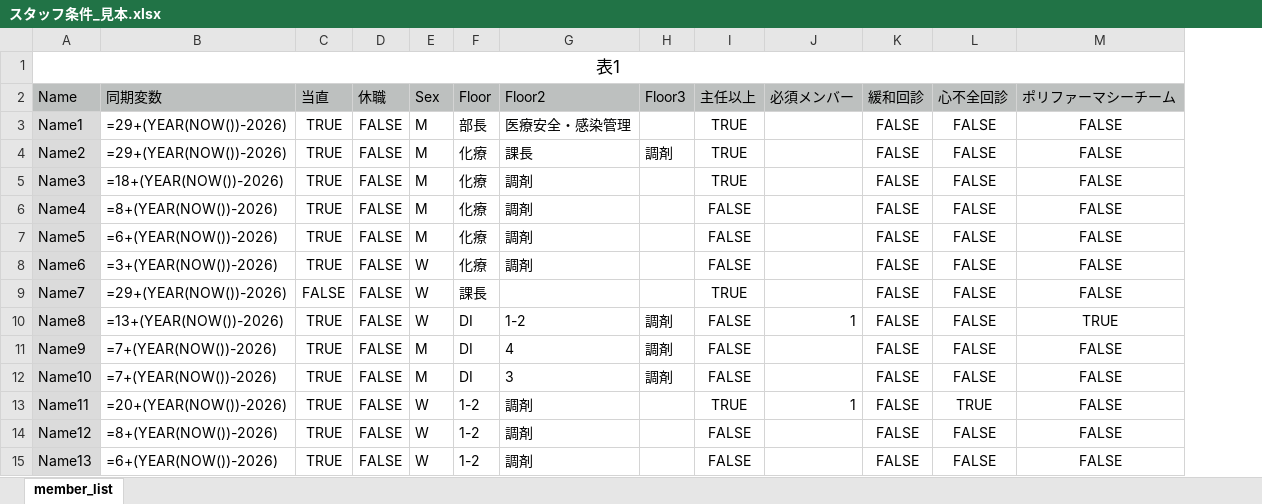
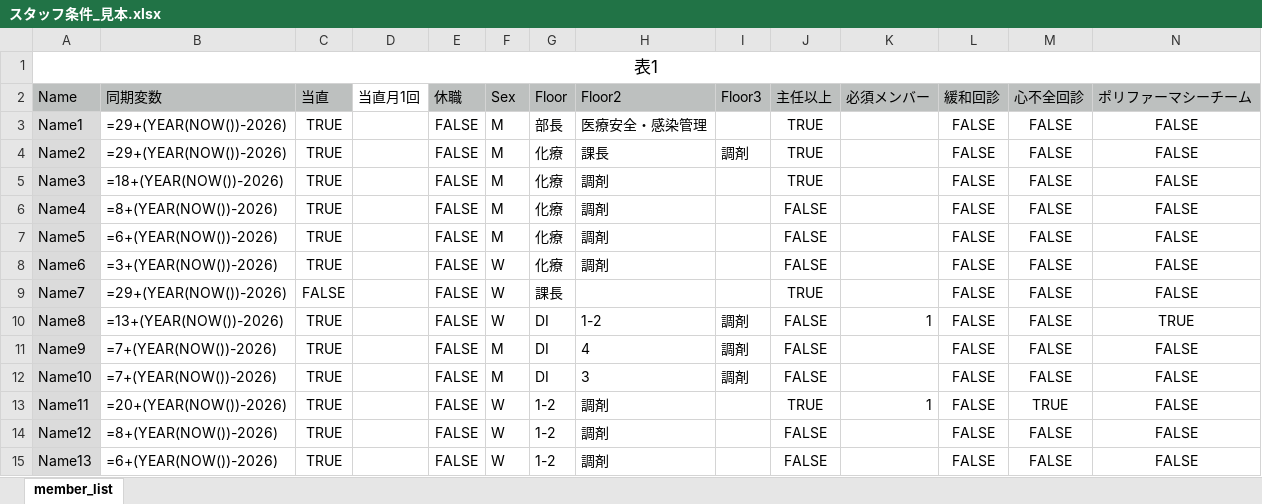
Before and after one commit to aharu6/shift_tool, an Excel workbook: 読み込み用ファイル/スタッフ条件/読み込み用ファイルの見本/スタッフ条件_見本.xlsx, sheet member_list, drawn as a sheet; only a part is shown; values as stored, in another font and other column widths than the file's, no borders; formulas without a stored value are shown as written; removed rows and columns are numbered as before the commit, all else as after; the diff names each change by its address in the sheet, - before the commit and + after, or states it on an @@ line.

Commit message:
Add files via upload

```diff
--- a/読み込み用ファイル/スタッフ条件/読み込み用ファイルの見本/スタッフ条件_見本.xlsx (sheet member_list)
+++ b/読み込み用ファイル/スタッフ条件/読み込み用ファイルの見本/スタッフ条件_見本.xlsx (sheet member_list)
+column D (当直月1回), empty
-A1:V1 merged
+A1:V1 merged
```
